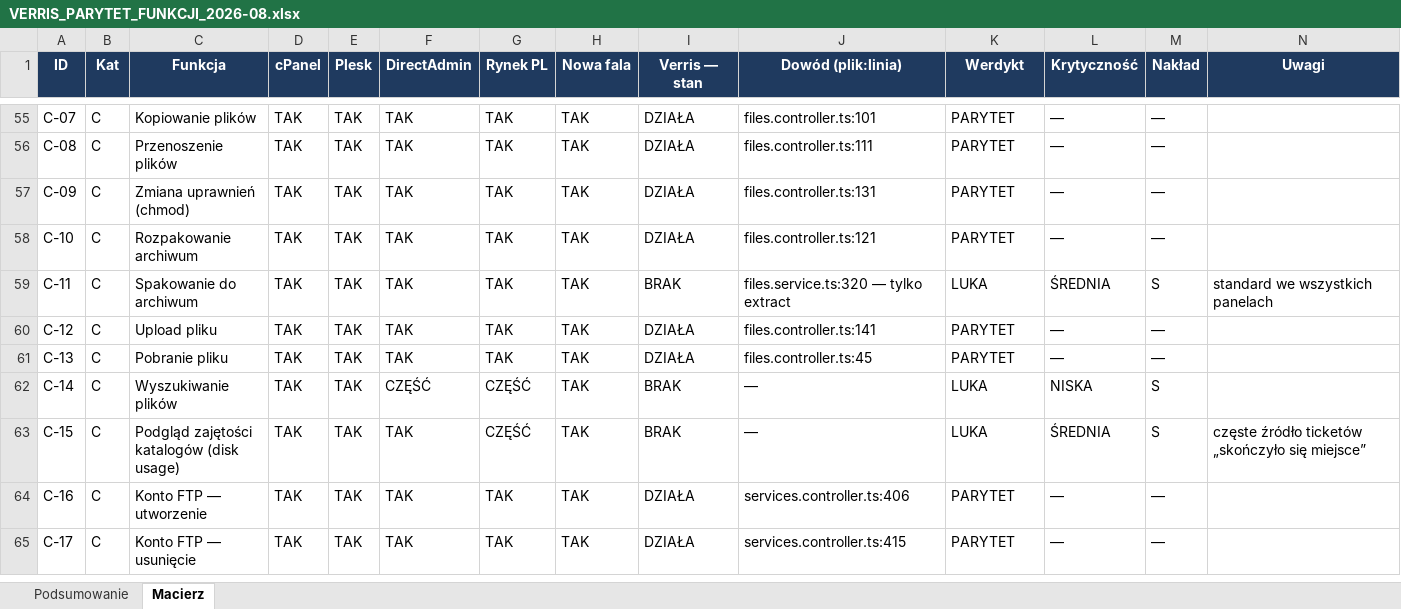
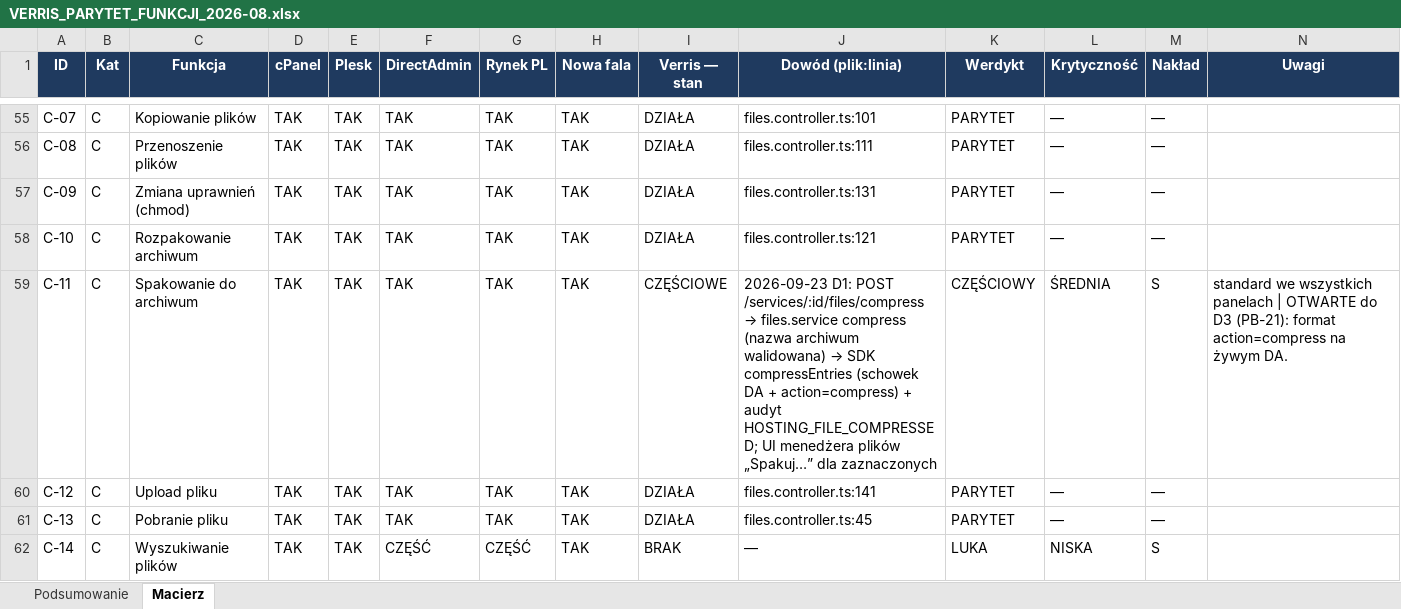
Before and after one commit to dominik-hvln/verris, an Excel workbook: audyt-parytetu-2026-08/VERRIS_PARYTET_FUNKCJI_2026-08.xlsx, sheet Macierz, drawn as a sheet; only a part is shown, gaps mark what is left out; the shorter side is filled out with more unchanged rows; values as stored, in another font and other column widths than the file's, no borders; conditional formats not drawn; the diff covers the shown part only; the diff names each change by its address in the sheet, - before the commit and + after, or states it on an @@ line.

```diff
--- a/audyt-parytetu-2026-08/VERRIS_PARYTET_FUNKCJI_2026-08.xlsx (sheet Macierz)
+++ b/audyt-parytetu-2026-08/VERRIS_PARYTET_FUNKCJI_2026-08.xlsx (sheet Macierz)
-I59 (Verris — stan): BRAK
+I59 (Verris — stan): CZĘŚCIOWE
@@ J59 (Dowód (plik:linia)): files.service.ts:320 — tylko extract → 2026-09-23 D1: POST /services/:id/files/compress → files.service compress (nazwa archiwum walidowana) → SDK compressEntries (schowek DA + action=compress) + audyt HOSTING_FILE_COMPRESSED; UI menedżera plików „Spakuj…” dla zaznaczonych @@
-K59 (Werdykt): LUKA
+K59 (Werdykt): CZĘŚCIOWY
-N59 (Uwagi): …wszystkich panelach
+N59 (Uwagi): …wszystkich panelach | OTWARTE do D3 (PB-21): format action=compress na żywym DA.
```
Also changed, not shown: 20 edited cells elsewhere in this sheet, plan-startowy-2026-08/VERRIS_BACKLOG_STARTOWY.xlsx, 5 other files.
